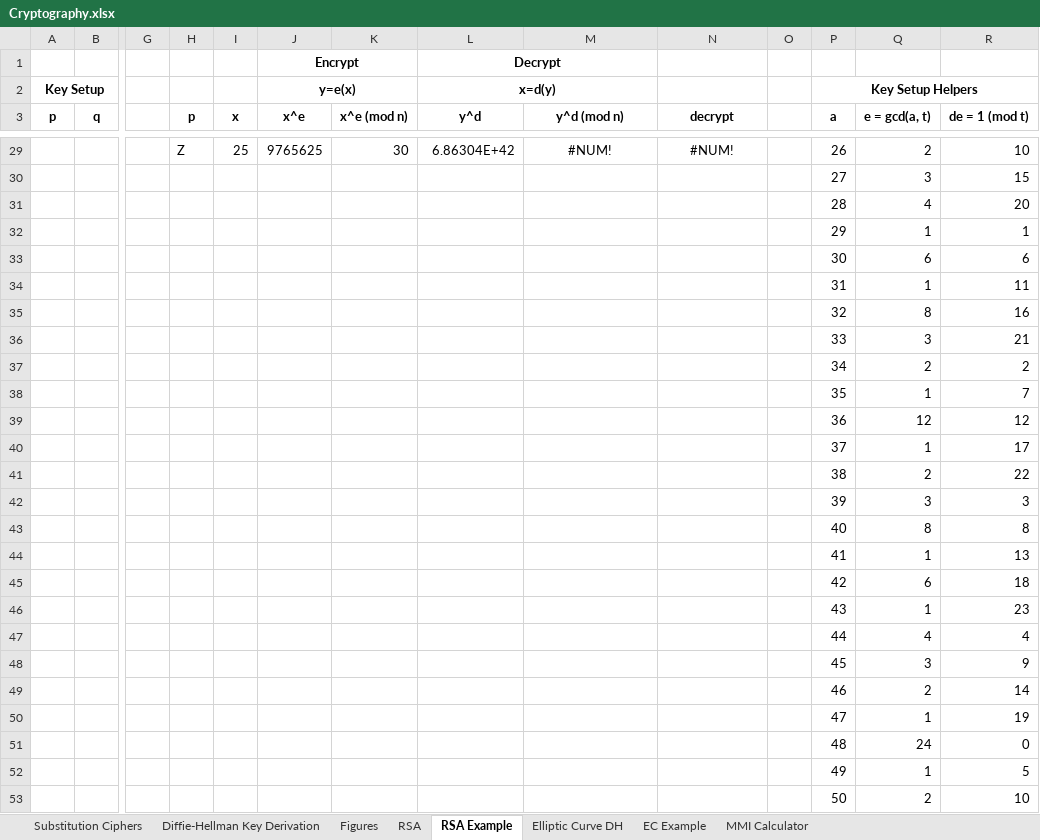
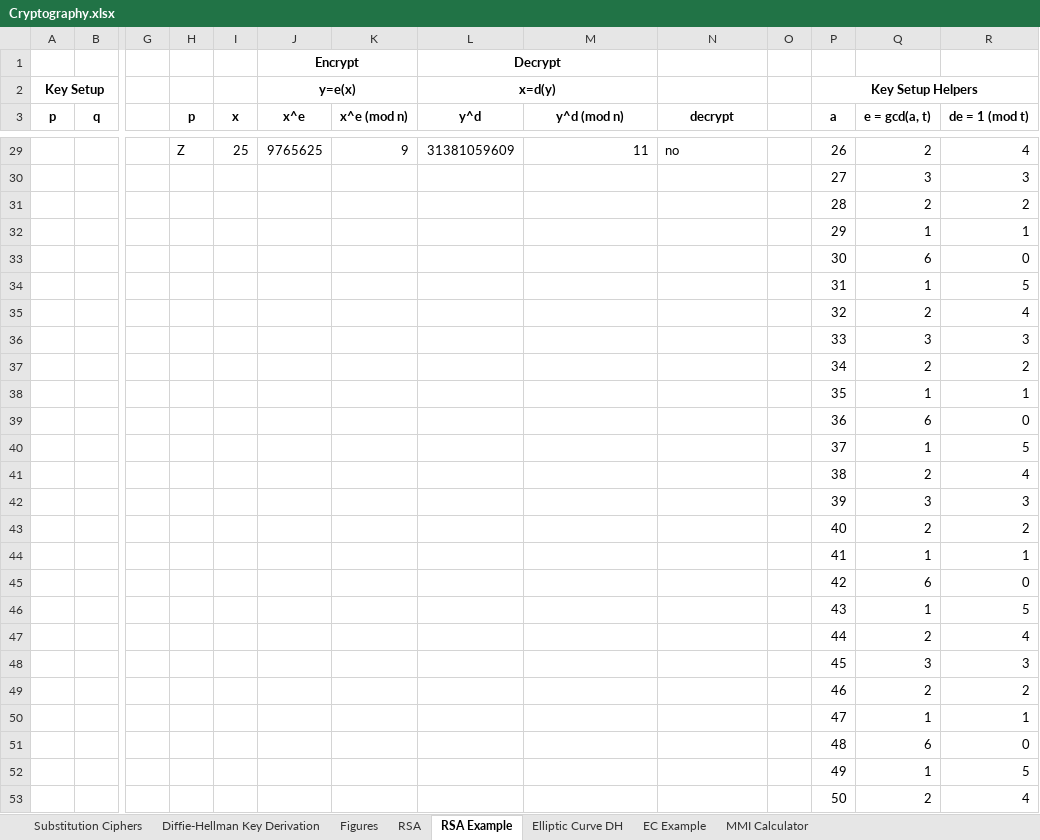
Before and after one commit to dchampion/crypto, an Excel workbook: Cryptography.xlsx, sheet RSA Example, drawn as a sheet; only a part is shown, gaps mark what is left out; values as stored, in another font and other column widths than the file's, no borders; removed rows and columns are numbered as before the commit, all else as after; rows hold the shown columns only; the diff covers the shown part only; the diff names each change by its address in the sheet, - before the commit and + after, or states it on an @@ line.

```diff
--- a/Cryptography.xlsx (sheet RSA Example)
+++ b/Cryptography.xlsx (sheet RSA Example)
-K29 (x^e (mod n)): 30
+K29 (x^e (mod n)): 9
-L29 (y^d): 6.86304E+42
+L29 (y^d): 31381059609
-M29 alignment: center
+M29 alignment: right
-M29 (y^d (mod n)): #NUM!
+M29 (y^d (mod n)): 11
-N29 (decrypt): #NUM!
+N29 (decrypt): no
-N29 alignment: center
+N29 alignment: left
-R29 (de = 1 (mod t)): 10
+R29 (de = 1 (mod t)): 4
-R30 (de = 1 (mod t)): 15
+R30 (de = 1 (mod t)): 3
-row 31:  |  |  |  |  |  |  |  |  |  |  | 28 | 4 | 20
+row 31:  |  |  |  |  |  |  |  |  |  |  | 28 | 2 | 2
-R33 (de = 1 (mod t)): 6
+R33 (de = 1 (mod t)): 0
-R34 (de = 1 (mod t)): 11
+R34 (de = 1 (mod t)): 5
-row 35:  |  |  |  |  |  |  |  |  |  |  | 32 | 8 | 16
+row 35:  |  |  |  |  |  |  |  |  |  |  | 32 | 2 | 4
-R36 (de = 1 (mod t)): 21
+R36 (de = 1 (mod t)): 3
-R38 (de = 1 (mod t)): 7
+R38 (de = 1 (mod t)): 1
-row 39:  |  |  |  |  |  |  |  |  |  |  | 36 | 12 | 12
+row 39:  |  |  |  |  |  |  |  |  |  |  | 36 | 6 | 0
-R40 (de = 1 (mod t)): 17
+R40 (de = 1 (mod t)): 5
-R41 (de = 1 (mod t)): 22
+R41 (de = 1 (mod t)): 4
-row 43:  |  |  |  |  |  |  |  |  |  |  | 40 | 8 | 8
+row 43:  |  |  |  |  |  |  |  |  |  |  | 40 | 2 | 2
-R44 (de = 1 (mod t)): 13
+R44 (de = 1 (mod t)): 1
-R45 (de = 1 (mod t)): 18
+R45 (de = 1 (mod t)): 0
-R46 (de = 1 (mod t)): 23
+R46 (de = 1 (mod t)): 5
-Q47 (e = gcd(a, t)): 4
+Q47 (e = gcd(a, t)): 2
-R48 (de = 1 (mod t)): 9
+R48 (de = 1 (mod t)): 3
-R49 (de = 1 (mod t)): 14
+R49 (de = 1 (mod t)): 2
-R50 (de = 1 (mod t)): 19
+R50 (de = 1 (mod t)): 1
-Q51 (e = gcd(a, t)): 24
+Q51 (e = gcd(a, t)): 6
-R53 (de = 1 (mod t)): 10
+R53 (de = 1 (mod t)): 4
```
Also changed, not shown: 5 added rows, 5 removed rows, 89 edited cells and cell formats elsewhere in this sheet, sheet Figures, 1 other file.
